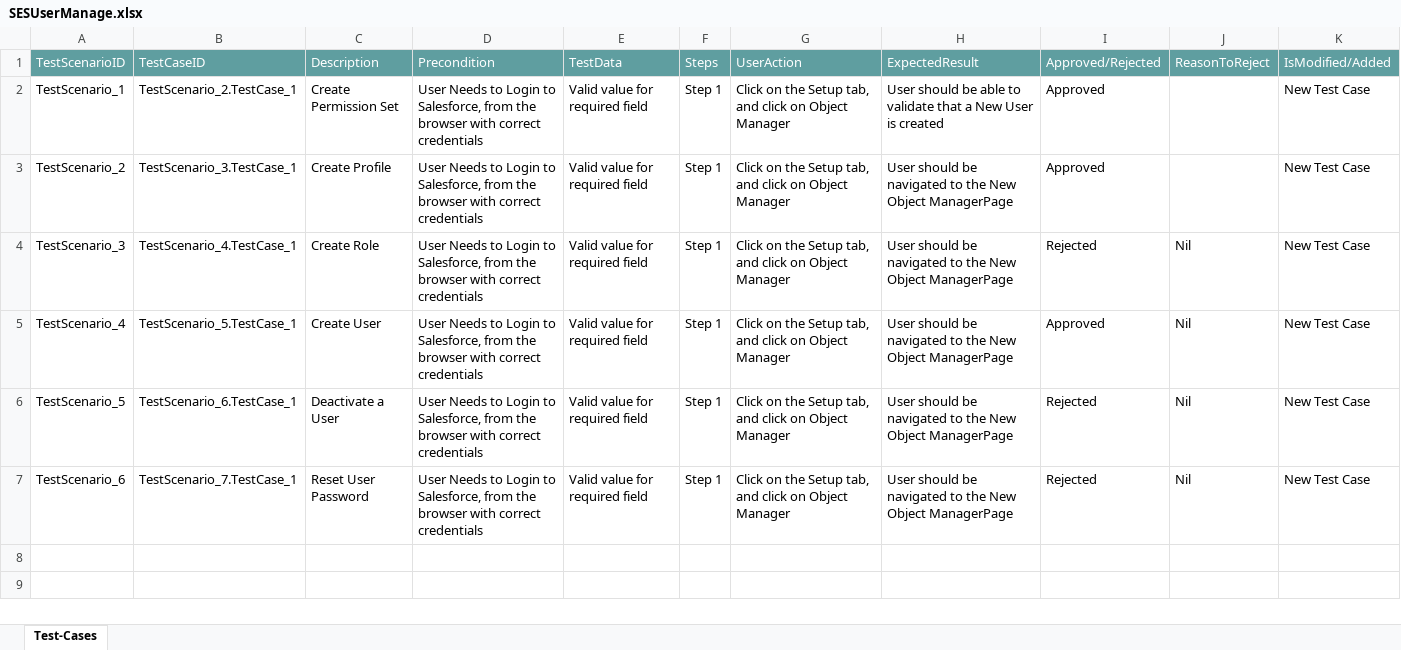
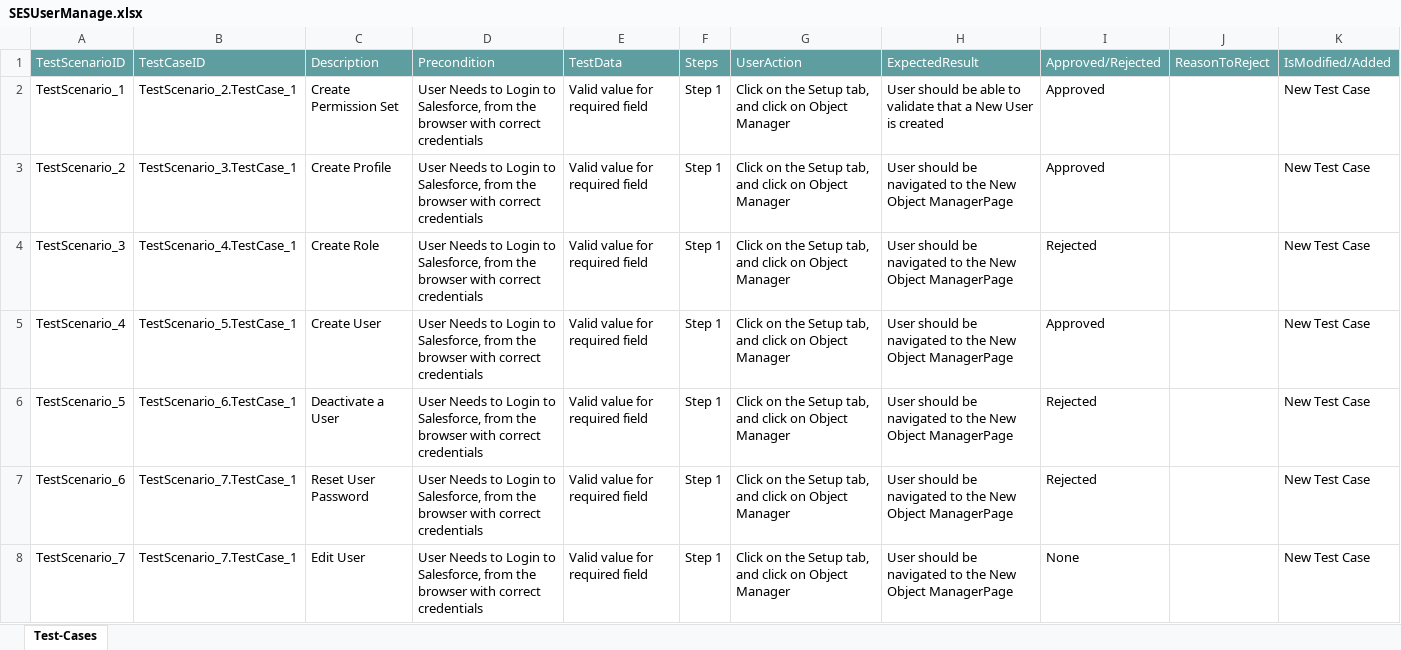
Before and after one commit to ShaikMohamedIrfan/NewSeswaterProject, an Excel workbook: SESUserManage.xlsx, sheet Test-Cases, drawn as a sheet; values as stored, in another font and other column widths than the file's, no borders; table styles not drawn; the diff names each change by its address in the sheet, - before the commit and + after, or states it on an @@ line.

Commit message:
Initial Commit for Verification of Test cases

```diff
--- a/SESUserManage.xlsx (sheet Test-Cases)
+++ b/SESUserManage.xlsx (sheet Test-Cases)
-J4:J7: Nil
+J4:J7: (empty)
+row 8: TestScenario_7 | TestScenario_7.TestCase_1 | Edit User | User Needs to Login to Salesforce, from the browser with correct credentials | Valid value for required field | Step 1 | Click on the Setup tab, and click on Object Manager | User should be navigated to the New Object ManagerPage | None |  | New Test Case
```
